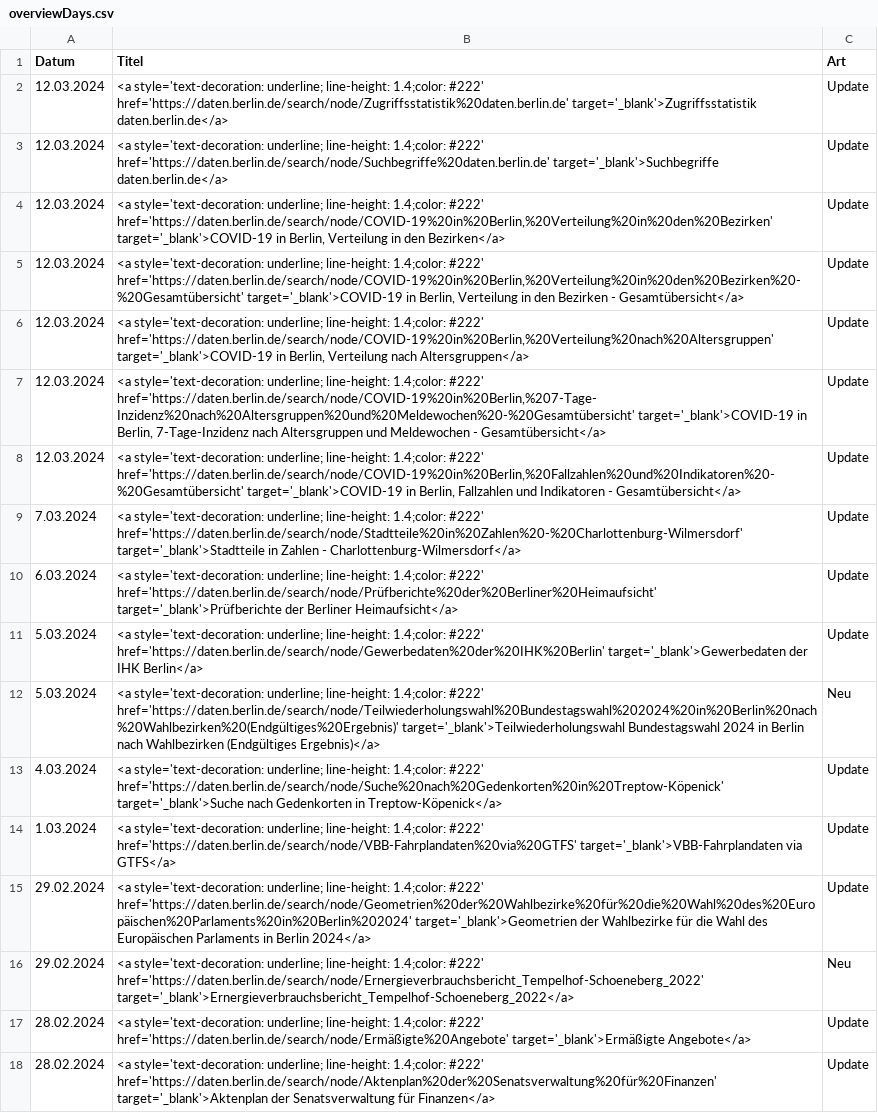
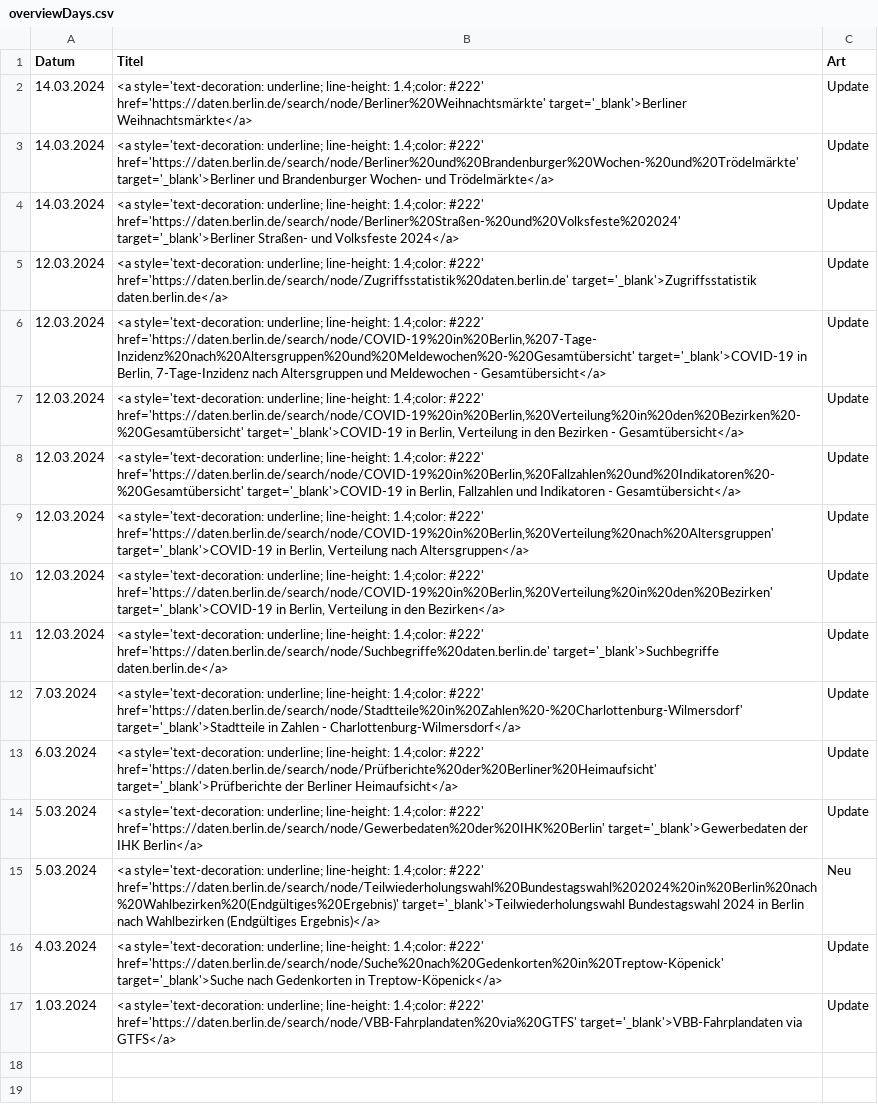
Before and after one commit to technologiestiftung/odis-opendata-vis, a CSV file: data/overviewDays.csv, drawn as a sheet.

```diff
--- a/data/overviewDays.csv
+++ b/data/overviewDays.csv
@@ -1,9 +1,12 @@
 Datum,Titel,Art
+14.03.2024,<a style='text-decoration: underline; line-height: 1.4;color: #222' href='https://daten.berlin.de/search/node/Berliner%20Weihnachtsmärkte' target='_blank'>Berliner Weihnachtsmärkte</a>,Update
+14.03.2024,<a style='text-decoration: underline; line-height: 1.4;color: #222' href='https://daten.berlin.de/search/node/Berliner%20und%20Brandenburger%20Wochen-%20und%20Trödelmärkte' target='_blank'>Berliner und Brandenburger Wochen- und Trödelmärkte</a>,Update
+14.03.2024,<a style='text-decoration: underline; line-height: 1.4;color: #222' href='https://daten.berlin.de/search/node/Berliner%20Straßen-%20und%20Volksfeste%202024' target='_blank'>Berliner Straßen- und Volksfeste 2024</a>,Update
 12.03.2024,<a style='text-decoration: underline; line-height: 1.4;color: #222' href='https://daten.berlin.de/search/node/Zugriffsstatistik%20daten.berlin.de' target='_blank'>Zugriffsstatistik daten.berlin.de</a>,Update
+12.03.2024,"<a style='text-decoration: underline; line-height: 1.4;color: #222' href='https://daten.berlin.de/search/node/COVID-19%20in%20Berlin,%207-Tage-Inzidenz%20nach%20Altersgruppen%20und%20Meldewochen%20-%20Gesamtübersicht' target='_blank'>COVID-19 in Berlin, 7-Tage-Inzidenz nach Altersgruppen und Meldewochen - Gesamtübersicht</a>",Update
+12.03.2024,"<a style='text-decoration: underline; line-height: 1.4;color: #222' href='https://daten.berlin.de/search/node/COVID-19%20in%20Berlin,%20Verteilung%20in%20den%20Bezirken%20-%20Gesamtübersicht' target='_blank'>COVID-19 in Berlin, Verteilung in den Bezirken - Gesamtübersicht</a>",Update
+12.03.2024,"<a style='text-decoration: underline; line-height: 1.4;color: #222' href='https://daten.berlin.de/search/node/COVID-19%20in%20Berlin,%20Fallzahlen%20und%20Indikatoren%20-%20Gesamtübersicht' target='_blank'>COVID-19 in Berlin, Fallzahlen und Indikatoren - Gesamtübersicht</a>",Update
+12.03.2024,"<a style='text-decoration: underline; line-height: 1.4;color: #222' href='https://daten.berlin.de/search/node/COVID-19%20in%20Berlin,%20Verteilung%20nach%20Altersgruppen' target='_blank'>COVID-19 in Berlin, Verteilung nach Altersgruppen</a>",Update
+12.03.2024,"<a style='text-decoration: underline; line-height: 1.4;color: #222' href='https://daten.berlin.de/search/node/COVID-19%20in%20Berlin,%20Verteilung%20in%20den%20Bezirken' target='_blank'>COVID-19 in Berlin, Verteilung in den Bezirken</a>",Update
 12.03.2024,<a style='text-decoration: underline; line-height: 1.4;color: #222' href='https://daten.berlin.de/search/node/Suchbegriffe%20daten.berlin.de' target='_blank'>Suchbegriffe daten.berlin.de</a>,Update
-12.03.2024,"<a style='text-decoration: underline; line-height: 1.4;color: #222' href='https://daten.berlin.de/search/node/COVID-19%20in%20Berlin,%20Verteilung%20in%20den%20Bezirken' target='_blank'>COVID-19 in Berlin, Verteilung in den Bezirken</a>",Update
-12.03.2024,"<a style='text-decoration: underline; line-height: 1.4;color: #222' href='https://daten.berlin.de/search/node/COVID-19%20in%20Berlin,%20Verteilung%20in%20den%20Bezirken%20-%20Gesamtübersicht' target='_blank'>COVID-19 in Berlin, Verteilung in den Bezirken - Gesamtübersicht</a>",Update
-12.03.2024,"<a style='text-decoration: underline; line-height: 1.4;color: #222' href='https://daten.berlin.de/search/node/COVID-19%20in%20Berlin,%20Verteilung%20nach%20Altersgruppen' target='_blank'>COVID-19 in Berlin, Verteilung nach Altersgruppen</a>",Update
-12.03.2024,"<a style='text-decoration: underline; line-height: 1.4;color: #222' href='https://daten.berlin.de/search/node/COVID-19%20in%20Berlin,%207-Tage-Inzidenz%20nach%20Altersgruppen%20und%20Meldewochen%20-%20Gesamtübersicht' target='_blank'>COVID-19 in Berlin, 7-Tage-Inzidenz nach Altersgruppen und Meldewochen - Gesamtübersicht</a>",Update
-12.03.2024,"<a style='text-decoration: underline; line-height: 1.4;color: #222' href='https://daten.berlin.de/search/node/COVID-19%20in%20Berlin,%20Fallzahlen%20und%20Indikatoren%20-%20Gesamtübersicht' target='_blank'>COVID-19 in Berlin, Fallzahlen und Indikatoren - Gesamtübersicht</a>",Update
 7.03.2024,<a style='text-decoration: underline; line-height: 1.4;color: #222' href='https://daten.berlin.de/search/node/Stadtteile%20in%20Zahlen%20-%20Charlottenburg-Wilmersdorf' target='_blank'>Stadtteile in Zahlen - Charlottenburg-Wilmersdorf</a>,Update
@@ -14,5 +17 @@ Datum,Titel,Art
 1.03.2024,<a style='text-decoration: underline; line-height: 1.4;color: #222' href='https://daten.berlin.de/search/node/VBB-Fahrplandaten%20via%20GTFS' target='_blank'>VBB-Fahrplandaten via GTFS</a>,Update
-29.02.2024,<a style='text-decoration: underline; line-height: 1.4;color: #222' href='https://daten.berlin.de/search/node/Geometrien%20der%20Wahlbezirke%20für%20die%20Wahl%20des%20Europäischen%20Parlaments%20in%20Berlin%202024' target='_blank'>Geometrien der Wahlbezirke für die Wahl des Europäischen Parlaments in Berlin 2024</a>,Update
-29.02.2024,<a style='text-decoration: underline; line-height: 1.4;color: #222' href='https://daten.berlin.de/search/node/Ernergieverbrauchsbericht_Tempelhof-Schoeneberg_2022' target='_blank'>Ernergieverbrauchsbericht_Tempelhof-Schoeneberg_2022</a>,Neu
-28.02.2024,<a style='text-decoration: underline; line-height: 1.4;color: #222' href='https://daten.berlin.de/search/node/Ermäßigte%20Angebote' target='_blank'>Ermäßigte Angebote</a>,Update
-28.02.2024,<a style='text-decoration: underline; line-height: 1.4;color: #222' href='https://daten.berlin.de/search/node/Aktenplan%20der%20Senatsverwaltung%20für%20Finanzen' target='_blank'>Aktenplan der Senatsverwaltung für Finanzen</a>,Update
```
Also changed, not shown: 1 other file.
